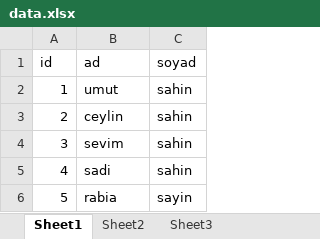
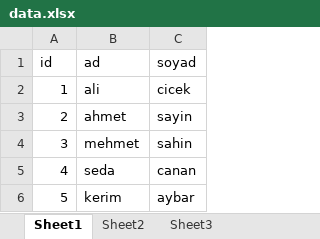
Before and after one commit to UmutSahin0/Flask, an Excel workbook: data.xlsx, sheet Sheet1, drawn as a sheet; values as stored, in another font and other column widths than the file's, no borders; the diff names each change by its address in the sheet, - before the commit and + after, or states it on an @@ line.

Commit message:
Added to fetch data from .xlsx by id

```diff
--- a/data.xlsx (sheet Sheet1)
+++ b/data.xlsx (sheet Sheet1)
-B2 (ad): umut
+B2 (ad): ali
-C2 (soyad): sahin
+C2 (soyad): cicek
-B3 (ad): ceylin
+B3 (ad): ahmet
-C3 (soyad): sahin
+C3 (soyad): sayin
-B4 (ad): sevim
+B4 (ad): mehmet
-B5 (ad): sadi
+B5 (ad): seda
-C5 (soyad): sahin
+C5 (soyad): canan
-B6 (ad): rabia
+B6 (ad): kerim
-C6 (soyad): sayin
+C6 (soyad): aybar
```
Also changed, not shown: 1 other file.
